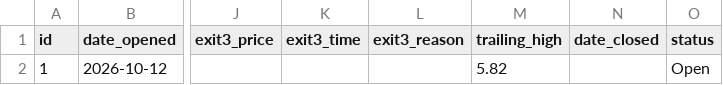
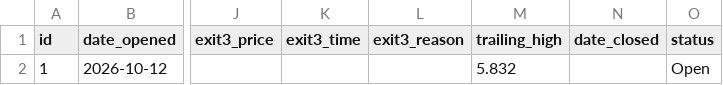
Before and after one commit to emvabs/crypto-paper, a CSV file: data/paper_trades.csv, drawn as a sheet; only a part is shown, gaps mark what is left out; the diff names each change by its address in the sheet, - before the commit and + after, or states it on an @@ line.

```diff
--- a/data/paper_trades.csv
+++ b/data/paper_trades.csv
-M2 (trailing_high): 5.82
+M2 (trailing_high): 5.832
```
Also changed, not shown: 1 other file.
